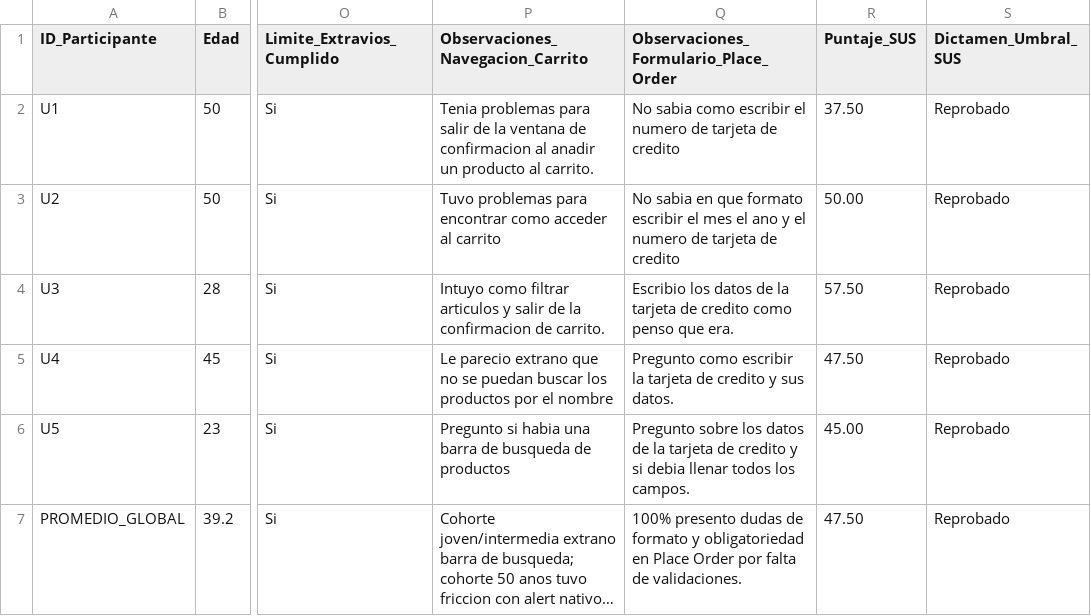
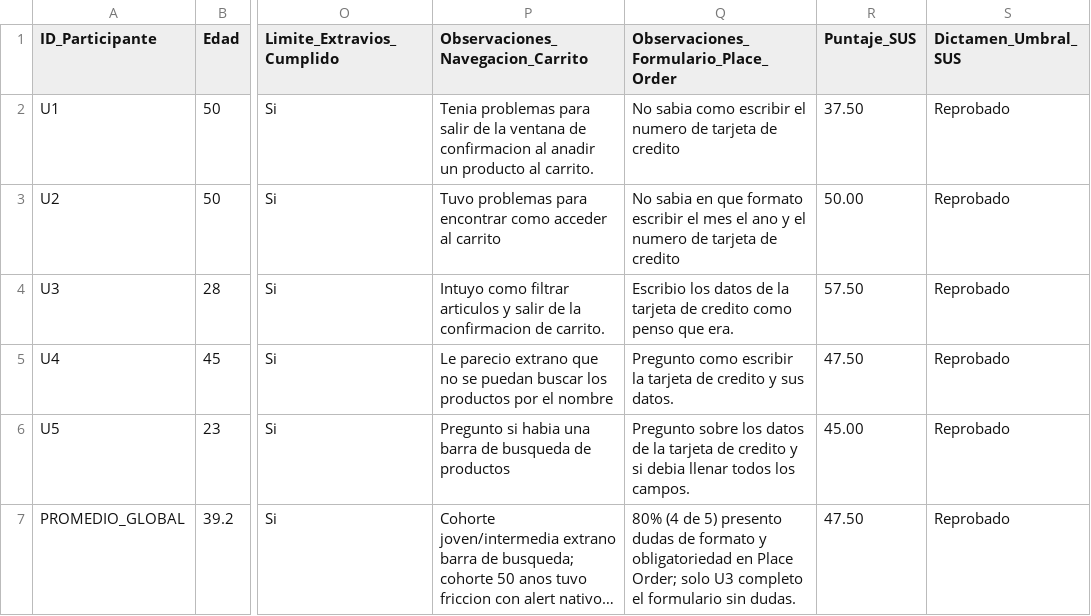
Before and after one commit to jmvr24/proyecto_iso25010_demoblaze, a CSV file: 03_investigacion_usuarios_ux/datos/matriz_observacion_5_usuarios.csv, drawn as a sheet; only a part is shown, gaps mark what is left out; long unchanged cells end in …; the diff names each change by its address in the sheet, - before the commit and + after, or states it on an @@ line.

Commit message:
docs: intervalo de confianza SUS y precisión de hallazgos en el estudio
Añade el intervalo de confianza al 95 % del puntaje SUS, corrige la numeración de las tablas 4 y 5, aclara el uso de nombres ficticios en los videos y precisa que 4 de los 5 participantes manifestaron dudas en Place Order.

```diff
--- a/03_investigacion_usuarios_ux/datos/matriz_observacion_5_usuarios.csv
+++ b/03_investigacion_usuarios_ux/datos/matriz_observacion_5_usuarios.csv
-Q7: 100% presento dudas de formato y obligatoriedad en Place Order por falta de validaciones.
+Q7: 80% (4 de 5) presento dudas de formato y obligatoriedad en Place Order; solo U3 completo el formulario sin dudas.
```
Also changed, not shown: 1 other file.
